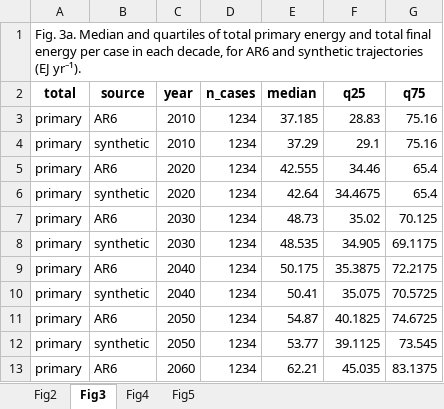
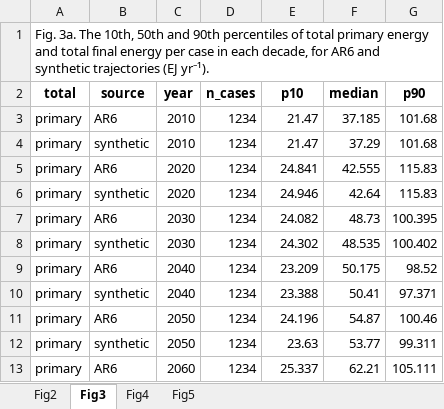
Before and after one commit to Peijin-Jiang/LLM_IAM, an Excel workbook: results/main_figure_data.xlsx, sheet Fig3, drawn as a sheet; only a part is shown; values as stored, in another font and other column widths than the file's, no borders; the diff covers the shown part only; the diff names each change by its address in the sheet, - before the commit and + after, or states it on an @@ line.

Commit message:
Fig. 3a: show the 10th-90th percentile range, as in Supplementary Fig. S4b

```diff
--- a/results/main_figure_data.xlsx (sheet Fig3)
+++ b/results/main_figure_data.xlsx (sheet Fig3)
-A1 (total): Fig. 3a. Median and quartiles of total…
+A1 (total): Fig. 3a. The 10th, 50th and 90th percentiles of total…
-E2: median
+E2: p10
-F2: q25
+F2: median
-G2: q75
+G2: p90
-E3 (p10): 37.185
+E3 (p10): 21.47
-F3 (median): 28.83
+F3 (median): 37.185
-G3:G4 (p90): 75.16
+G3:G4 (p90): 101.68
-E4 (p10): 37.29
+E4 (p10): 21.47
-F4 (median): 29.1
+F4 (median): 37.29
-E5 (p10): 42.555
+E5 (p10): 24.841
-F5 (median): 34.46
+F5 (median): 42.555
-G5:G6 (p90): 65.4
+G5:G6 (p90): 115.83
-E6 (p10): 42.64
+E6 (p10): 24.946
-F6 (median): 34.4675
+F6 (median): 42.64
-E7 (p10): 48.73
+E7 (p10): 24.082
-F7 (median): 35.02
+F7 (median): 48.73
-G7 (p90): 70.125
+G7 (p90): 100.395
-E8 (p10): 48.535
+E8 (p10): 24.302
-F8 (median): 34.905
+F8 (median): 48.535
-G8 (p90): 69.1175
+G8 (p90): 100.402
-E9 (p10): 50.175
+E9 (p10): 23.209
-F9 (median): 35.3875
+F9 (median): 50.175
-G9 (p90): 72.2175
+G9 (p90): 98.52
-E10 (p10): 50.41
+E10 (p10): 23.388
-F10 (median): 35.075
+F10 (median): 50.41
-G10 (p90): 70.5725
+G10 (p90): 97.371
-E11 (p10): 54.87
+E11 (p10): 24.196
-F11 (median): 40.1825
+F11 (median): 54.87
-G11 (p90): 74.6725
+G11 (p90): 100.46
-E12 (p10): 53.77
+E12 (p10): 23.63
-F12 (median): 39.1125
+F12 (median): 53.77
-G12 (p90): 73.545
+G12 (p90): 99.311
-E13 (p10): 62.21
+E13 (p10): 25.337
-F13 (median): 45.035
+F13 (median): 62.21
-G13 (p90): 83.1375
+G13 (p90): 105.111
```
Also changed, not shown: 87 edited cells elsewhere in this sheet, 2 other files.
